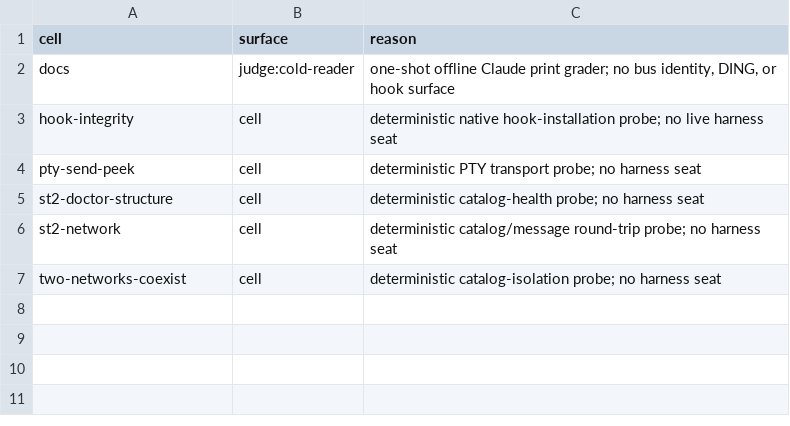
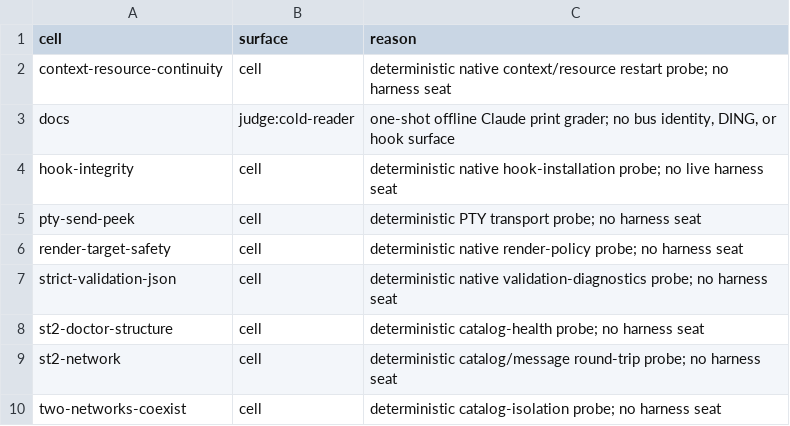
Before and after one commit to compoundingtech/evals, a TSV file: evidence/harness-exclusions.tsv, drawn as a sheet; the diff names each change by its address in the sheet, - before the commit and + after, or states it on an @@ line.

Commit message:
Add deterministic substrate safety evals

```diff
--- a/evidence/harness-exclusions.tsv
+++ b/evidence/harness-exclusions.tsv
+row 2: context-resource-continuity | cell | deterministic native context/resource restart probe; no harness seat
+row 6: render-target-safety | cell | deterministic native render-policy probe; no harness seat
+row 7: strict-validation-json | cell | deterministic native validation-diagnostics probe; no harness seat
```
Also changed, not shown: 33 other files.
